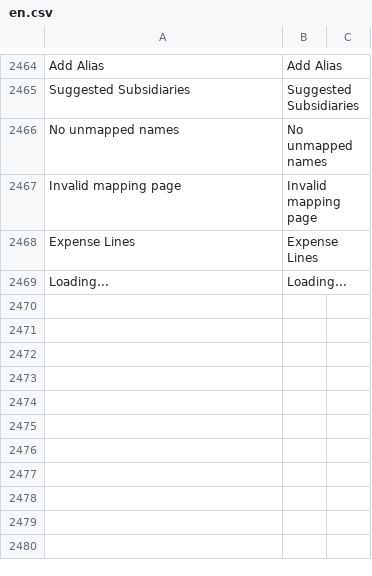
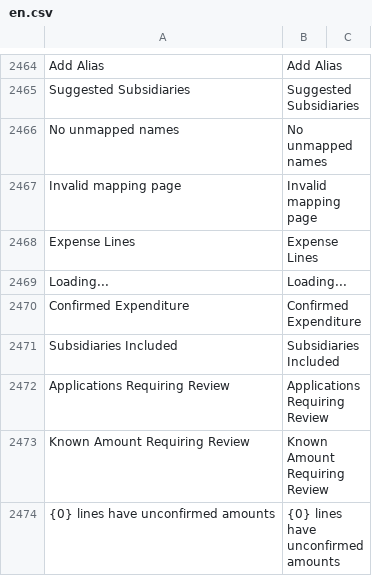
Before and after one commit to yueweiit/deeplinkerp-deeplinkerp_branding, a CSV file: deeplinkerp_branding/translations/en.csv, drawn as a sheet; only a part is shown, gaps mark what is left out; the diff covers the shown part only; the diff names each change by its address in the sheet, - before the commit and + after, or states it on an @@ line.

```diff
--- a/deeplinkerp_branding/translations/en.csv
+++ b/deeplinkerp_branding/translations/en.csv
+row 2470: Confirmed Expenditure | Confirmed Expenditure
+row 2471: Subsidiaries Included | Subsidiaries Included
+row 2472: Applications Requiring Review | Applications Requiring Review
+row 2473: Known Amount Requiring Review | Known Amount Requiring Review
+row 2474: {0} lines have unconfirmed amounts | {0} lines have unconfirmed amounts
```
Also changed, not shown: 26 added rows and 5 edited cells elsewhere in this file, deeplinkerp_branding/translations/es.csv, deeplinkerp_branding/translations/zh.csv, 13 other files.
